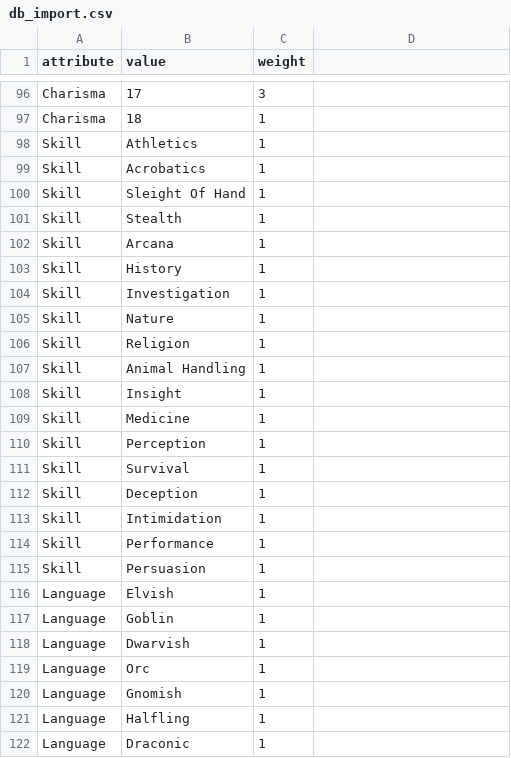
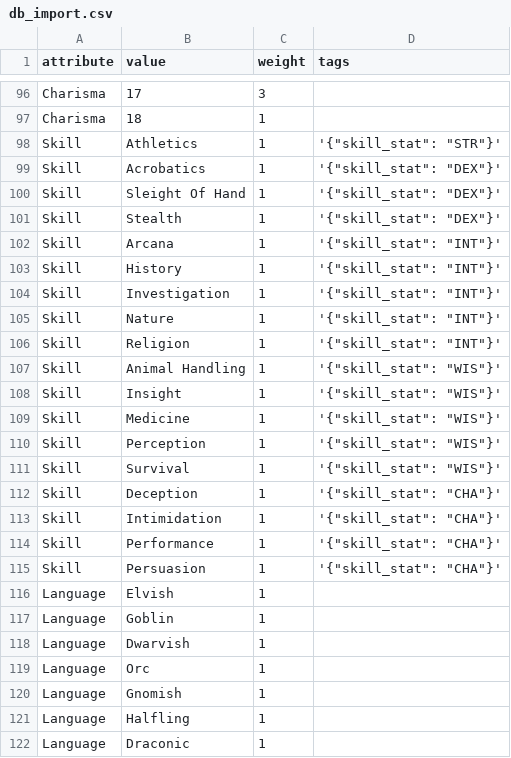
Before and after one commit to tastyDanish/dnd-npc-generator, a CSV file: db_import.csv, drawn as a sheet; only a part is shown, gaps mark what is left out; the diff names each change by its address in the sheet, - before the commit and + after, or states it on an @@ line.

Commit message:
included meta tags with attributes in db and used them to add bonuses to skills

```diff
--- a/db_import.csv
+++ b/db_import.csv
-D1: (empty)
+D1: tags
-D98 (tags): (empty)
+D98 (tags): '{"skill_stat": "STR"}'
-D99:D101 (tags): (empty)
+D99:D101 (tags): '{"skill_stat": "DEX"}'
-D102:D106 (tags): (empty)
+D102:D106 (tags): '{"skill_stat": "INT"}'
-D107:D111 (tags): (empty)
+D107:D111 (tags): '{"skill_stat": "WIS"}'
-D112:D115 (tags): (empty)
+D112:D115 (tags): '{"skill_stat": "CHA"}'
```
Also changed, not shown: 5 other files.
